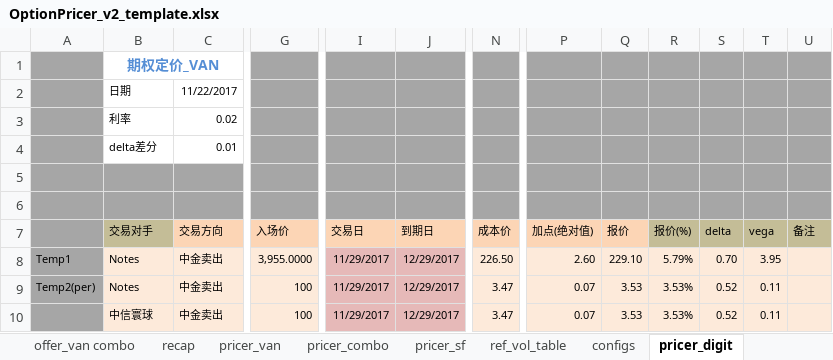
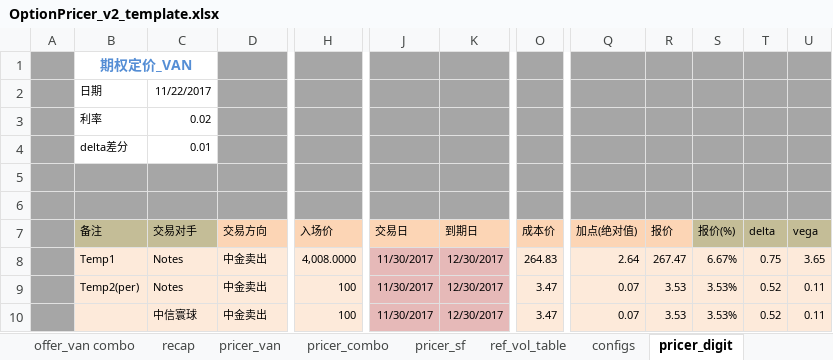
Before and after one commit to wusf/CmdtyOTC, an Excel workbook: PricerAndQutation/OptionPricer_v2_template.xlsx, sheet pricer_digit, drawn as a sheet; only a part is shown, gaps mark what is left out; values as stored, in another font and other column widths than the file's, no borders; removed rows and columns are numbered as before the commit, all else as after; rows hold the shown columns only; the diff names each change by its address in the sheet, - before the commit and + after, or states it on an @@ line.

```diff
--- a/PricerAndQutation/OptionPricer_v2_template.xlsx (sheet pricer_digit)
+++ b/PricerAndQutation/OptionPricer_v2_template.xlsx (sheet pricer_digit)
+column A, empty
-column U (备注), empty
-row 1:  | 期权定价_VAN
-row 2:  | 日期 | 11/22/2017
-row 3:  | 利率 | 0.02
-row 4:  | delta差分 | 0.01
+row 1:  | 期权定价_VAN
+row 2:  | 日期 | 11/22/2017
+row 3:  | 利率 | 0.02
+row 4:  | delta差分 | 0.01
-B7: (empty)
+B7: 备注
-B7 fill: #A6A6A6
+B7 fill: #C4BD97
-B8:B10 fill: #A6A6A6
+B8:B10 fill: #FDEADA
-H8 (入场价): 3,955.0000
+H8 (入场价): 4,008.0000
-J8:J10 (交易日): 11/29/2017
+J8:J10 (交易日): 11/30/2017
-K8:K10 (到期日): 12/29/2017
+K8:K10 (到期日): 12/30/2017
-O8 (成本价): 226.50
+O8 (成本价): 264.83
-Q8 (加点(绝对值)): 2.60
+Q8 (加点(绝对值)): 2.64
-R8 (报价): 229.10
+R8 (报价): 267.47
-S8 (报价(%)): 5.79%
+S8 (报价(%)): 6.67%
-T8 (delta): 0.70
+T8 (delta): 0.75
-U8 (vega): 3.95
+U8 (vega): 3.65
```
Also changed, not shown: sheet pricer_van, sheet pricer_sf, sheet pricer_combo, sheet offer_van combo, sheet configs, formulas that keep their value, 1 other file.
